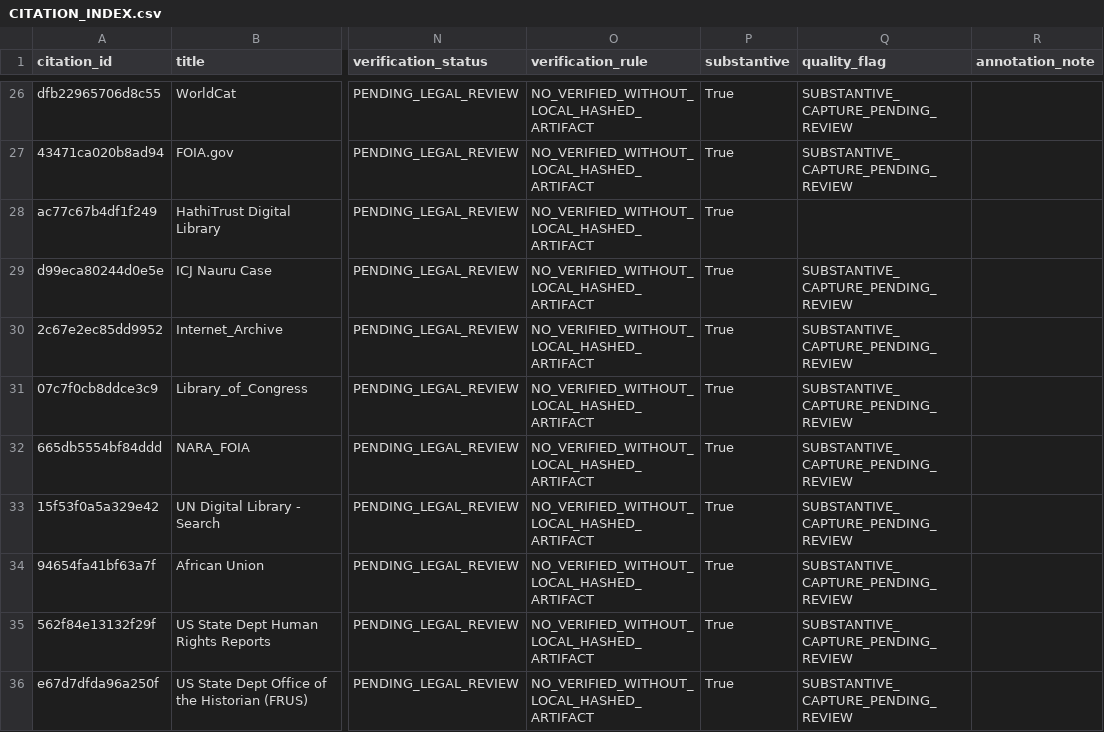
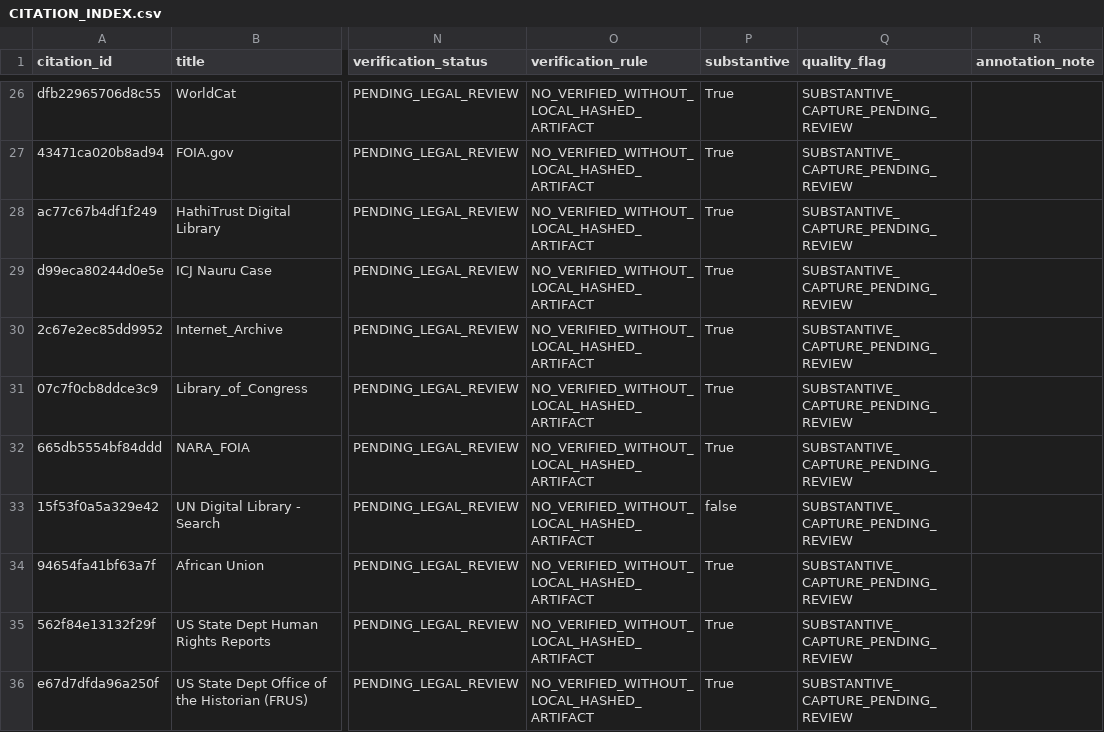
Before and after one commit to GlobalRestitutionAlliance/pacific-us-nr-nauru-master-litigation, a CSV file: 03_Evidentiary_Exhibits/CITATION_INDEX.csv, drawn as a sheet; only a part is shown, gaps mark what is left out; the diff names each change by its address in the sheet, - before the commit and + after, or states it on an @@ line.

Commit message:
QA-FIX: normalize citation gates, restore decontamination placeholders, refresh integrity manifests

```diff
--- a/03_Evidentiary_Exhibits/CITATION_INDEX.csv
+++ b/03_Evidentiary_Exhibits/CITATION_INDEX.csv
-Q28 (quality_flag): (empty)
+Q28 (quality_flag): SUBSTANTIVE_CAPTURE_PENDING_REVIEW
-P33 (substantive): True
+P33 (substantive): false
```
Also changed, not shown: 99_Archives_and_Manifests/CITATION_INDEX.csv, 99_Archives_and_Manifests/MANIFEST_SHA256.csv, 1 other file.
